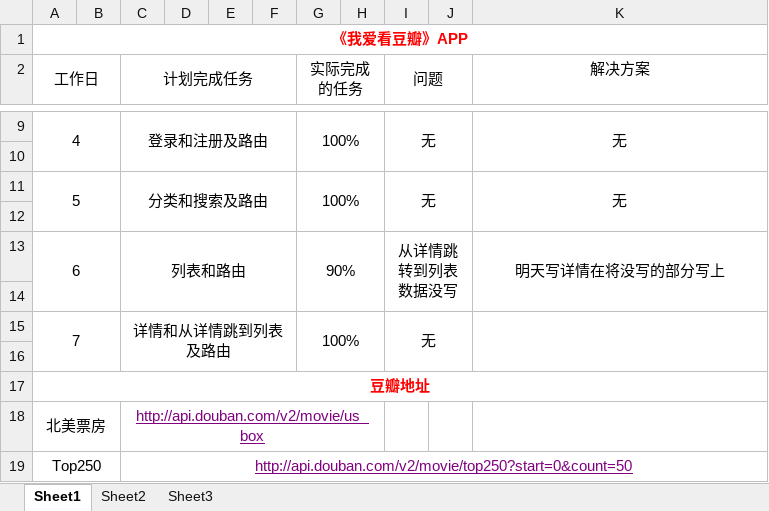
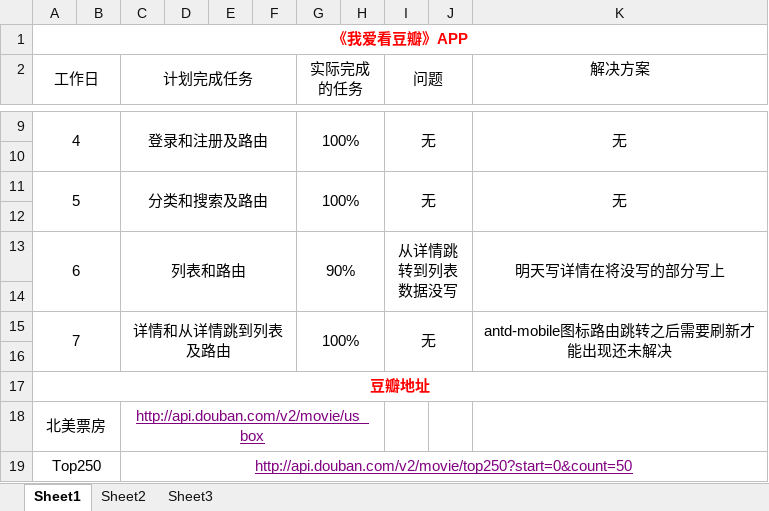
Before and after one commit to YingyingYu/react, an Excel workbook: 项目规划与个人工作日报_余莹莹.xlsx, sheet Sheet1, drawn as a sheet; only a part is shown, gaps mark what is left out; values as stored, in another font and other column widths than the file's, no borders; the diff names each change by its address in the sheet, - before the commit and + after, or states it on an @@ line.

Commit message:
修改了 项目规划日报

```diff
--- a/项目规划与个人工作日报_余莹莹.xlsx (sheet Sheet1)
+++ b/项目规划与个人工作日报_余莹莹.xlsx (sheet Sheet1)
-K15 (解决方案): (empty)
+K15 (解决方案): antd-mobile图标路由跳转之后需要刷新才能出现还未解决
```
